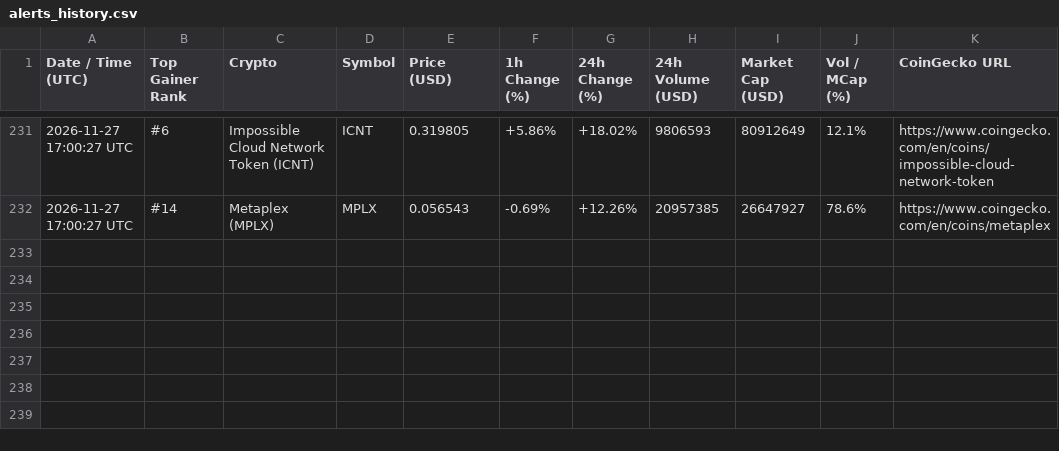
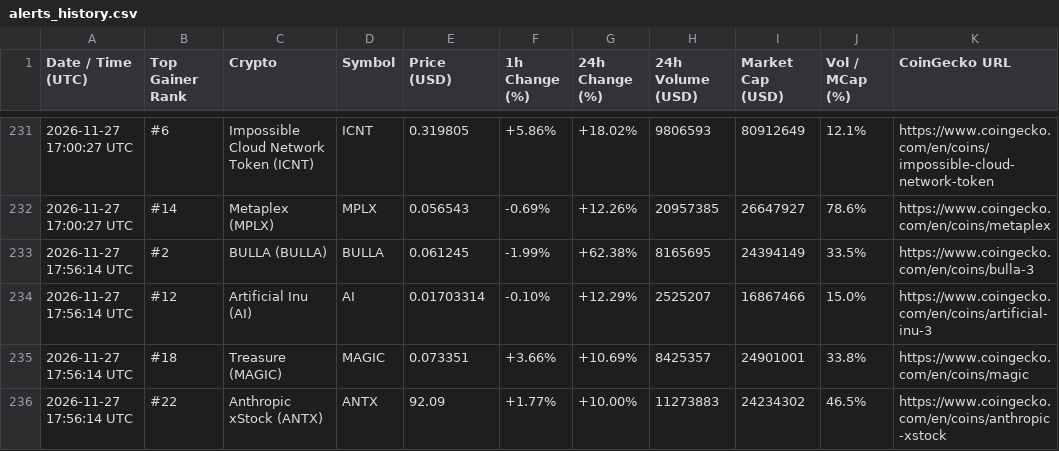
Before and after one commit to adrianmartinhb/coingecko-tracker-, a CSV file: alerts_history.csv, drawn as a sheet; only a part is shown, gaps mark what is left out; the diff names each change by its address in the sheet, - before the commit and + after, or states it on an @@ line.

```diff
--- a/alerts_history.csv
+++ b/alerts_history.csv
+row 233: 2026-11-27 17:56:14 UTC | #2 | BULLA (BULLA) | BULLA | 0.061245 | -1.99% | +62.38% | 8165695 | 24394149 | 33.5% | https://www.coingecko.com/en/coins/bulla-3
+row 234: 2026-11-27 17:56:14 UTC | #12 | Artificial Inu (AI) | AI | 0.01703314 | -0.10% | +12.29% | 2525207 | 16867466 | 15.0% | https://www.coingecko.com/en/coins/artificial-inu-3
+row 235: 2026-11-27 17:56:14 UTC | #18 | Treasure (MAGIC) | MAGIC | 0.073351 | +3.66% | +10.69% | 8425357 | 24901001 | 33.8% | https://www.coingecko.com/en/coins/magic
+row 236: 2026-11-27 17:56:14 UTC | #22 | Anthropic xStock (ANTX) | ANTX | 92.09 | +1.77% | +10.00% | 11273883 | 24234302 | 46.5% | https://www.coingecko.com/en/coins/anthropic-xstock
```
Also changed, not shown: 1 other file.
